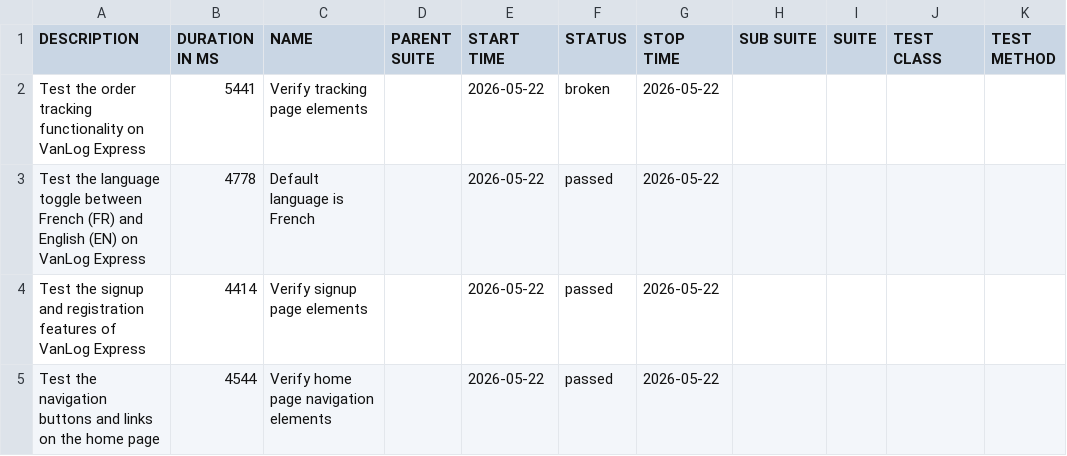
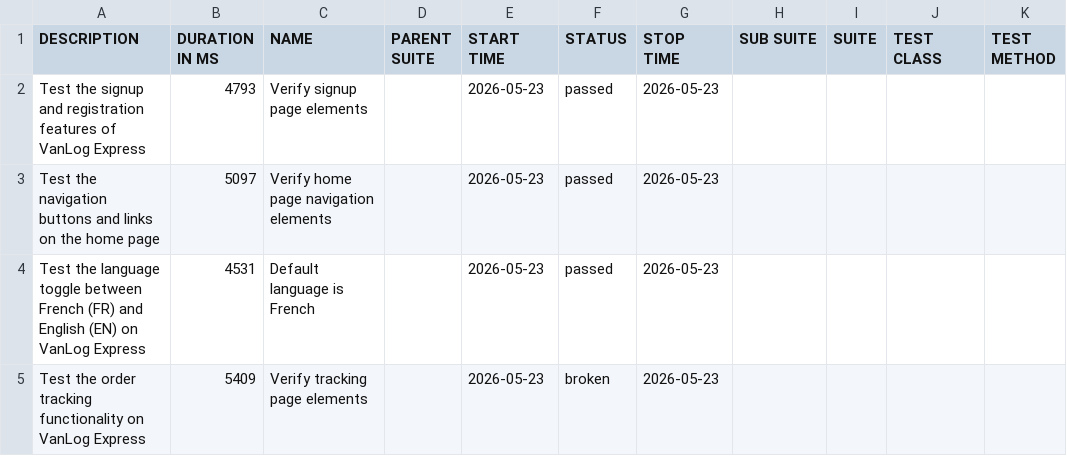
Before and after one commit to Raef211/Automation-vanlog-express, a CSV file: nightly/data/suites.csv, drawn as a sheet.

```diff
--- a/nightly/data/suites.csv
+++ b/nightly/data/suites.csv
@@ -1,5 +1,5 @@
 "DESCRIPTION","DURATION IN MS","NAME","PARENT SUITE","START TIME","STATUS","STOP TIME","SUB SUITE","SUITE","TEST CLASS","TEST METHOD"
-"Test the order tracking functionality on VanLog Express","5441","Verify tracking page elements","","2026-05-22","broken","2026-05-22","","","",""
-"Test the language toggle between French (FR) and English (EN) on VanLog Express","4778","Default language is French","","2026-05-22","passed","2026-05-22","","","",""
-"Test the signup and registration features of VanLog Express","4414","Verify signup page elements","","2026-05-22","passed","2026-05-22","","","",""
-"Test the navigation buttons and links on the home page","4544","Verify home page navigation elements","","2026-05-22","passed","2026-05-22","","","",""
+"Test the signup and registration features of VanLog Express","4793","Verify signup page elements","","2026-05-23","passed","2026-05-23","","","",""
+"Test the navigation buttons and links on the home page","5097","Verify home page navigation elements","","2026-05-23","passed","2026-05-23","","","",""
+"Test the language toggle between French (FR) and English (EN) on VanLog Express","4531","Default language is French","","2026-05-23","passed","2026-05-23","","","",""
+"Test the order tracking functionality on VanLog Express","5409","Verify tracking page elements","","2026-05-23","broken","2026-05-23","","","",""
```
Also changed, not shown: nightly/data/behaviors.csv, 20 other files.
